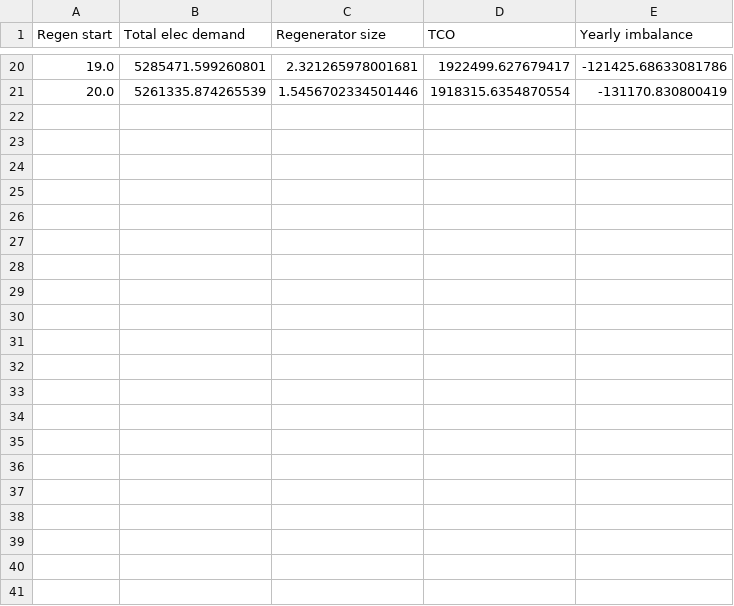
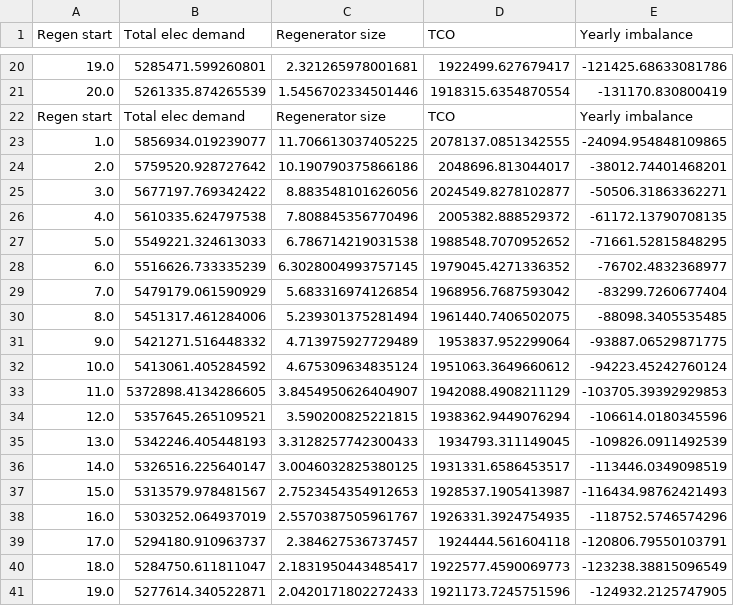
Before and after one commit to jweynjes/GHEtool, a CSV file: GHEtool/results.csv, drawn as a sheet; only a part is shown, gaps mark what is left out.

```diff
--- a/GHEtool/results.csv
+++ b/GHEtool/results.csv
@@ -21 +21,21 @@ Regen start,Total elec demand,Regenerator size,TCO,Yearly imbalance
 20.0,5261335.874265539,1.5456702334501446,1918315.6354870554,-131170.830800419
+Regen start,Total elec demand,Regenerator size,TCO,Yearly imbalance
+1.0,5856934.019239077,11.706613037405225,2078137.0851342555,-24094.954848109865
+2.0,5759520.928727642,10.190790375866186,2048696.813044017,-38012.74401468201
+3.0,5677197.769342422,8.883548101626056,2024549.8278102877,-50506.31863362271
+4.0,5610335.624797538,7.808845356770496,2005382.888529372,-61172.13790708135
+5.0,5549221.324613033,6.786714219031538,1988548.7070952652,-71661.52815848295
+6.0,5516626.733335239,6.3028004993757145,1979045.4271336352,-76702.4832368977
+7.0,5479179.061590929,5.683316974126854,1968956.7687593042,-83299.7260677404
+8.0,5451317.461284006,5.239301375281494,1961440.7406502075,-88098.3405535485
+9.0,5421271.516448332,4.713975927729489,1953837.952299064,-93887.06529871775
+10.0,5413061.405284592,4.675309634835124,1951063.3649660612,-94223.45242760124
+11.0,5372898.4134286605,3.8454950626404907,1942088.4908211129,-103705.39392929853
+12.0,5357645.265109521,3.590200825221815,1938362.9449076294,-106614.0180345596
+13.0,5342246.405448193,3.3128257742300433,1934793.311149045,-109826.0911492539
+14.0,5326516.225640147,3.0046032825380125,1931331.6586453517,-113446.0349098519
+15.0,5313579.978481567,2.7523454354912653,1928537.1905413987,-116434.98762421493
+16.0,5303252.064937019,2.5570387505961767,1926331.3924754935,-118752.5746574296
+17.0,5294180.910963737,2.384627536737457,1924444.561604118,-120806.79550103791
+18.0,5284750.611811047,2.1831950443485417,1922577.4590069773,-123238.38815096549
+19.0,5277614.340522871,2.0420171802272433,1921173.7245751596,-124932.2125747905
```
Also changed, not shown: 2 other files.
